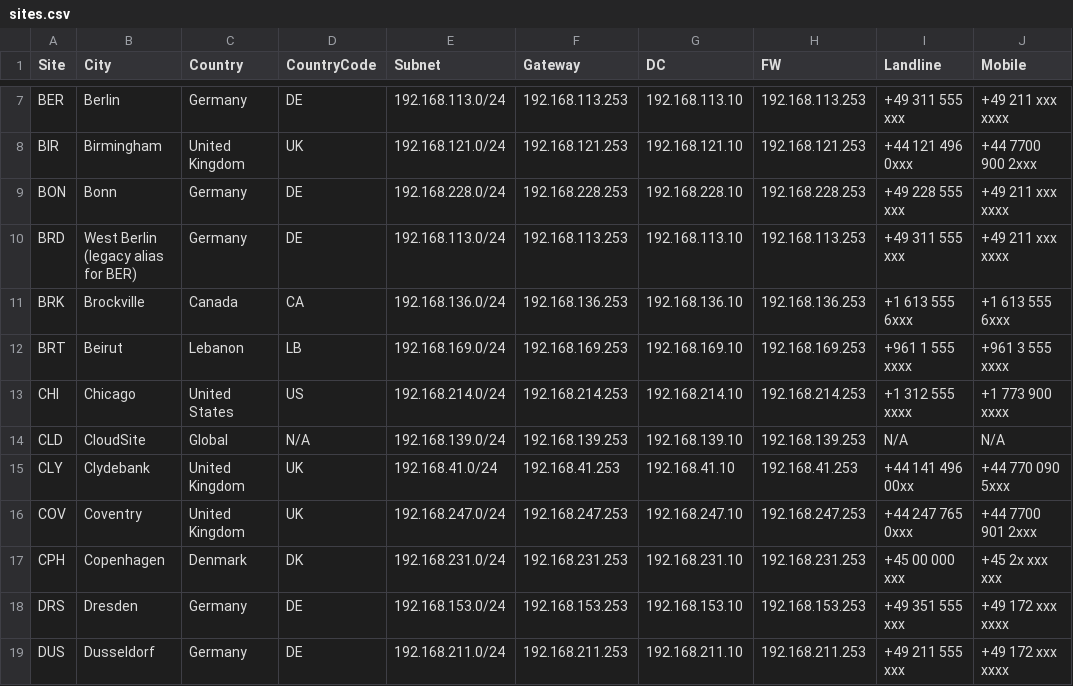
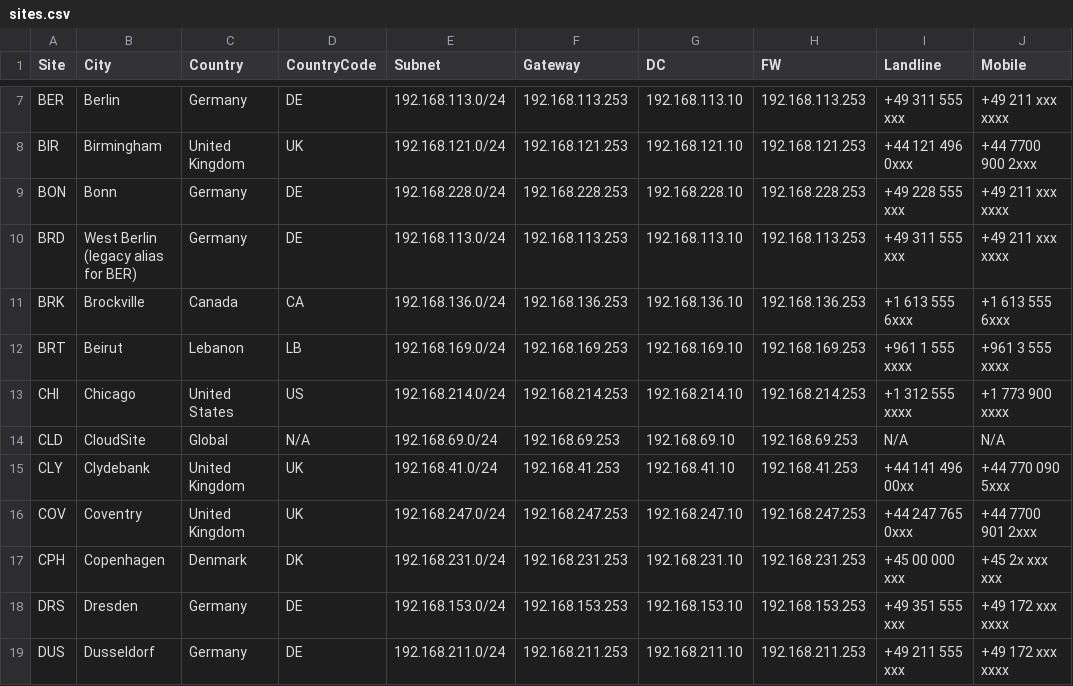
Before and after one commit to knightmare2600/example_music_infra, a CSV file: bootstrap/web/proxmox/sites.csv, drawn as a sheet; only a part is shown, gaps mark what is left out; the diff names each change by its address in the sheet, - before the commit and + after, or states it on an @@ line.

```diff
--- a/bootstrap/web/proxmox/sites.csv
+++ b/bootstrap/web/proxmox/sites.csv
-E14 (Subnet): 192.168.139.0/24
+E14 (Subnet): 192.168.69.0/24
-F14 (Gateway): 192.168.139.253
+F14 (Gateway): 192.168.69.253
-G14 (DC): 192.168.139.10
+G14 (DC): 192.168.69.10
-H14 (FW): 192.168.139.253
+H14 (FW): 192.168.69.253
```
Also changed, not shown: 5 other files.
